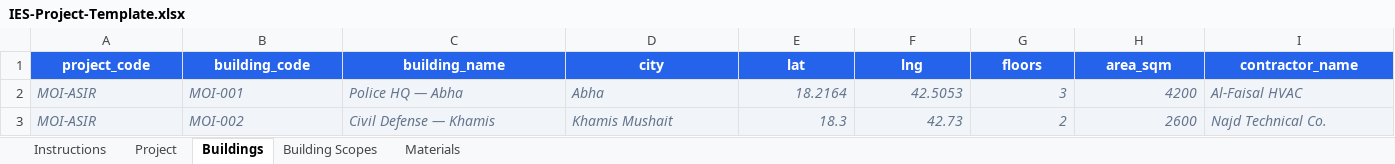
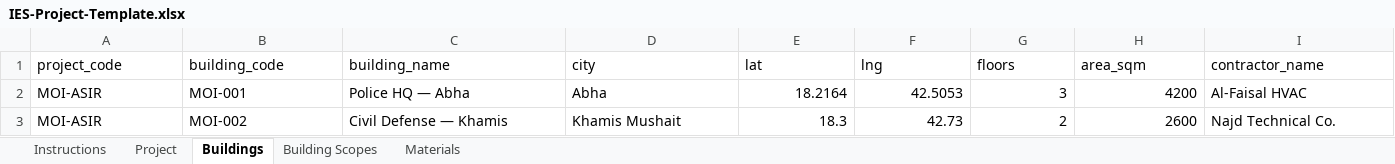
Before and after one commit to MDQEstablishment/IES-DASHBOARD, an Excel workbook: public/templates/IES-Project-Template.xlsx, sheet Buildings, drawn as a sheet; only a part is shown; values as stored, in another font and other column widths than the file's, no borders; the diff covers the shown part only; the diff names each change by its address in the sheet, - before the commit and + after, or states it on an @@ line.

```diff
--- a/public/templates/IES-Project-Template.xlsx (sheet Buildings)
+++ b/public/templates/IES-Project-Template.xlsx (sheet Buildings)
@@ A1:I1 fill: #2563EB → none, bold: on → off, text colour: #FFFFFF → black, alignment: center → left @@
@@ A2:I3 fill: #F1F5F9 → none, italic: on → off, text colour: #64748B → black @@
```
Also changed, not shown: cell formats elsewhere in this sheet, sheet Project, sheet Building Scopes, sheet Materials, sheet Instructions, 10 other files.
